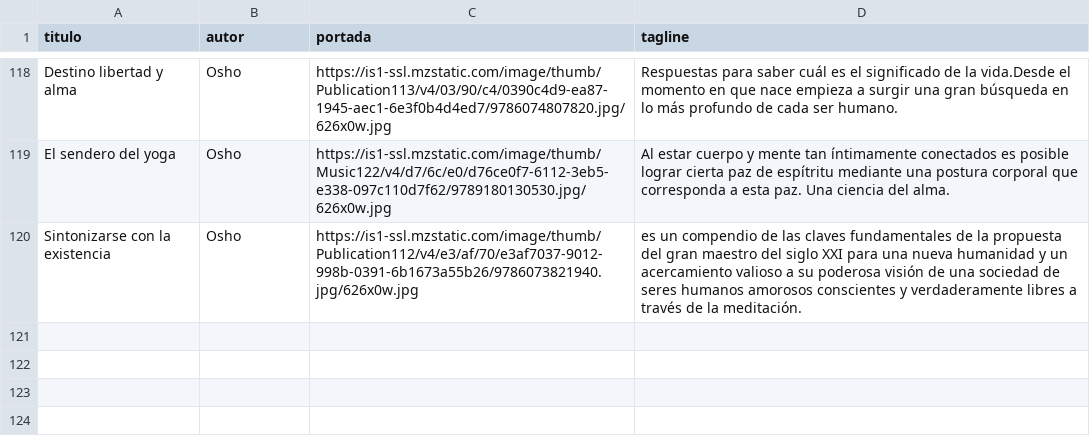
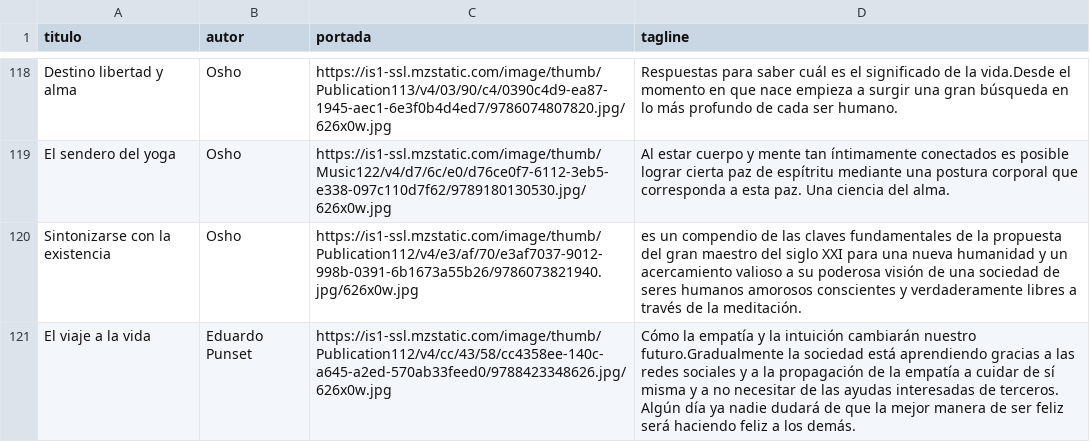
Before and after one commit to badirnakid/triggui-content, a CSV file: data/libros_master.csv, drawn as a sheet; only a part is shown, gaps mark what is left out; the diff names each change by its address in the sheet, - before the commit and + after, or states it on an @@ line.

Commit message:
Update libros_master.csv

```diff
--- a/data/libros_master.csv
+++ b/data/libros_master.csv
+row 121: El viaje a la vida | Eduardo Punset | https://is1-ssl.mzstatic.com/image/thumb/Publication112/v4/cc/43/58/cc4358ee-140c-a645-a2ed-570ab33feed0/9788423348626.jpg/626x0w.jpg | Cómo la empatía y la intuición cambiarán nuestro futuro.Gradualmente la sociedad está aprendiendo gracias a las redes sociales y a la propagación de la empatía a cuidar de sí misma y a no necesitar de las ayudas interesadas de terceros. Algún día ya nadie dudará de que la mejor manera de ser feliz será haciendo feliz a los demás.
```
